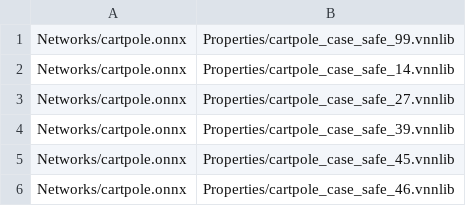
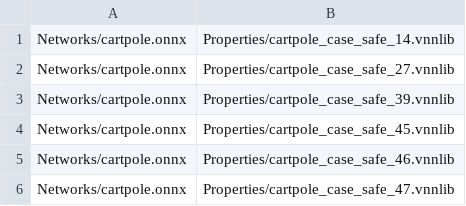
Before and after one commit to KarimPedemonte/pyNeVer, a CSV file: examples/benchmarks/RL/instances.csv, drawn as a sheet; only a part is shown; the shorter side is filled out with more unchanged rows.

Commit message:
Reset commit error

```diff
--- a/examples/benchmarks/RL/instances.csv
+++ b/examples/benchmarks/RL/instances.csv
@@ -1,2 +1 @@
-Networks/cartpole.onnx,Properties/cartpole_case_safe_99.vnnlib
 Networks/cartpole.onnx,Properties/cartpole_case_safe_14.vnnlib
```
